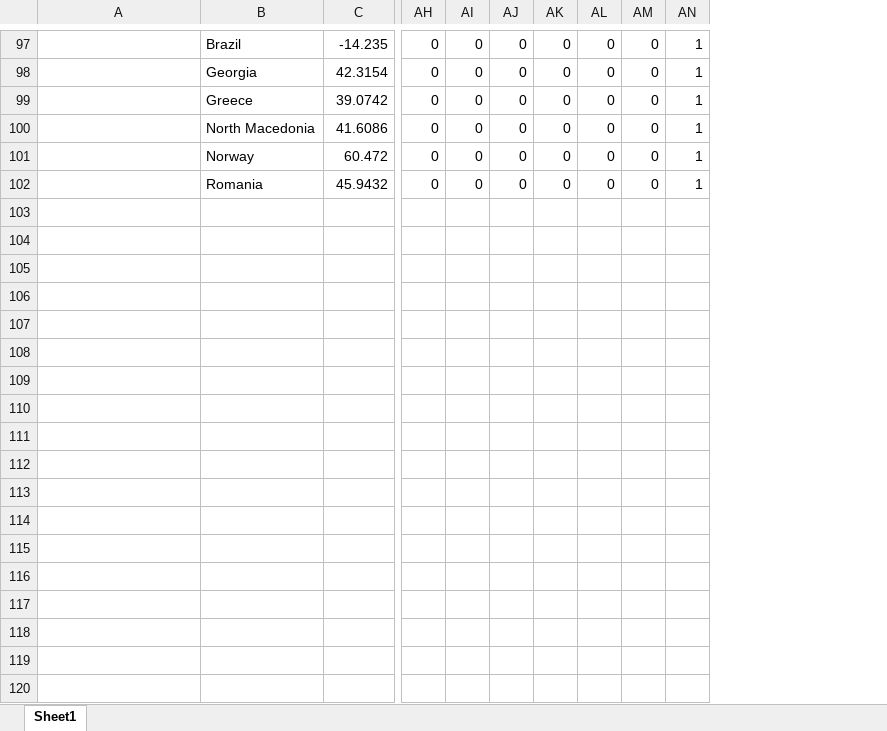
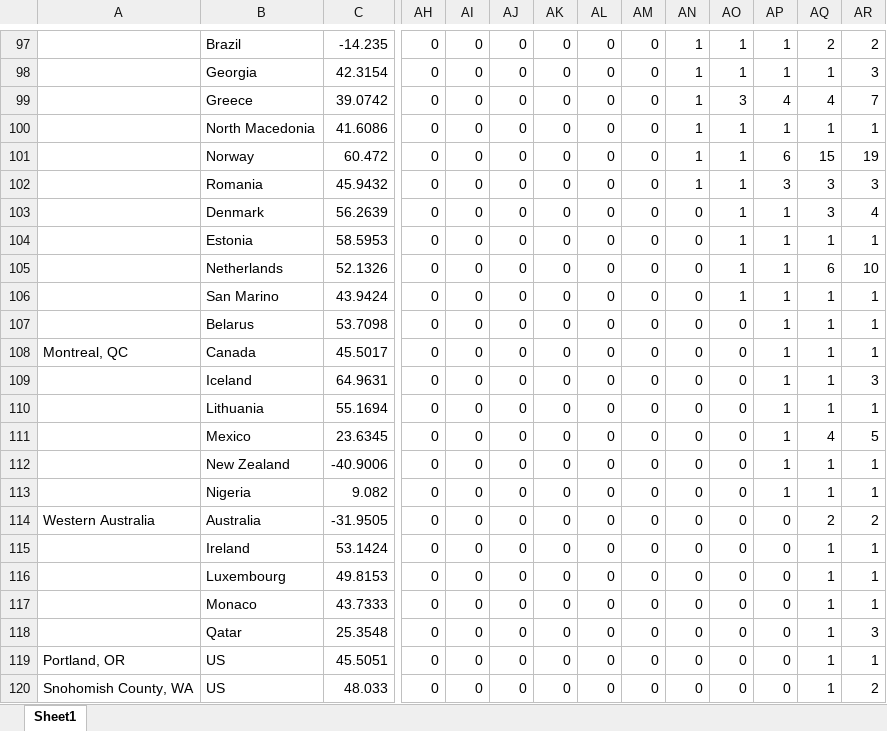
Before and after one commit to msarnacki/coronavirus-2019-nCoV, an Excel workbook: COVID19-Confirmed.xlsx, sheet Sheet1, drawn as a sheet; only a part is shown, gaps mark what is left out; values as stored, in another font and other column widths than the file's, no borders; rows hold the shown columns only; the diff covers the shown part only; the diff names each change by its address in the sheet, - before the commit and + after, or states it on an @@ line.

```diff
--- a/COVID19-Confirmed.xlsx (sheet Sheet1)
+++ b/COVID19-Confirmed.xlsx (sheet Sheet1)
+column AO, rows 97-102: 1 | 1 | 3 | 1 | 1 | 1
+column AP, rows 97-102: 1 | 1 | 4 | 1 | 6 | 3
+column AQ, rows 97-102: 2 | 1 | 4 | 1 | 15 | 3
+column AR, rows 97-102: 2 | 3 | 7 | 1 | 19 | 3
+row 103:  | Denmark | 56.2639 | 0 | 0 | 0 | 0 | 0 | 0 | 0 | 1 | 1 | 3 | 4
+row 104:  | Estonia | 58.5953 | 0 | 0 | 0 | 0 | 0 | 0 | 0 | 1 | 1 | 1 | 1
+row 105:  | Netherlands | 52.1326 | 0 | 0 | 0 | 0 | 0 | 0 | 0 | 1 | 1 | 6 | 10
+row 106:  | San Marino | 43.9424 | 0 | 0 | 0 | 0 | 0 | 0 | 0 | 1 | 1 | 1 | 1
+row 107:  | Belarus | 53.7098 | 0 | 0 | 0 | 0 | 0 | 0 | 0 | 0 | 1 | 1 | 1
+row 108: Montreal, QC | Canada | 45.5017 | 0 | 0 | 0 | 0 | 0 | 0 | 0 | 0 | 1 | 1 | 1
+row 109:  | Iceland | 64.9631 | 0 | 0 | 0 | 0 | 0 | 0 | 0 | 0 | 1 | 1 | 3
+row 110:  | Lithuania | 55.1694 | 0 | 0 | 0 | 0 | 0 | 0 | 0 | 0 | 1 | 1 | 1
+row 111:  | Mexico | 23.6345 | 0 | 0 | 0 | 0 | 0 | 0 | 0 | 0 | 1 | 4 | 5
+row 112:  | New Zealand | -40.9006 | 0 | 0 | 0 | 0 | 0 | 0 | 0 | 0 | 1 | 1 | 1
+row 113:  | Nigeria | 9.082 | 0 | 0 | 0 | 0 | 0 | 0 | 0 | 0 | 1 | 1 | 1
+row 114: Western Australia | Australia | -31.9505 | 0 | 0 | 0 | 0 | 0 | 0 | 0 | 0 | 0 | 2 | 2
+row 115:  | Ireland | 53.1424 | 0 | 0 | 0 | 0 | 0 | 0 | 0 | 0 | 0 | 1 | 1
+row 116:  | Luxembourg | 49.8153 | 0 | 0 | 0 | 0 | 0 | 0 | 0 | 0 | 0 | 1 | 1
+row 117:  | Monaco | 43.7333 | 0 | 0 | 0 | 0 | 0 | 0 | 0 | 0 | 0 | 1 | 1
+row 118:  | Qatar | 25.3548 | 0 | 0 | 0 | 0 | 0 | 0 | 0 | 0 | 0 | 1 | 3
+row 119: Portland, OR | US | 45.5051 | 0 | 0 | 0 | 0 | 0 | 0 | 0 | 0 | 0 | 1 | 1
+row 120: Snohomish County, WA | US | 48.033 | 0 | 0 | 0 | 0 | 0 | 0 | 0 | 0 | 0 | 1 | 2
```
Also changed, not shown: 6 added rows and 111 edited cells elsewhere in this sheet, COVID19-Deaths.xlsx, COVID19-Recovered.xlsx, 7 other files.
